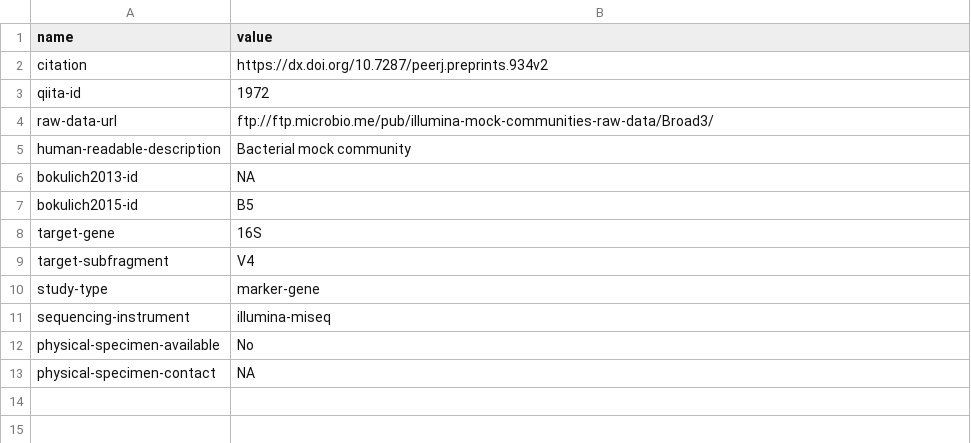
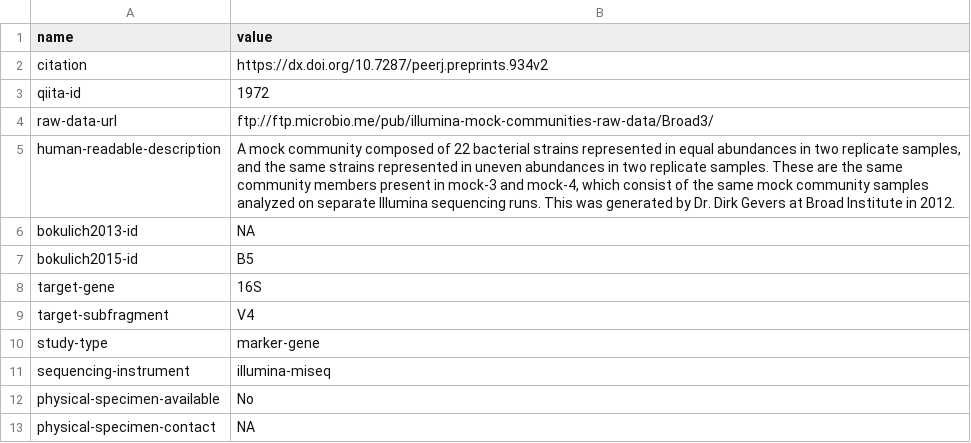
Before and after one commit to caporaso-lab/mockrobiota, a TSV file: data/mock-5/dataset-metadata.tsv, drawn as a sheet.

```diff
--- a/data/mock-5/dataset-metadata.tsv
+++ b/data/mock-5/dataset-metadata.tsv
@@ -4,3 +4,3 @@ qiita-id	1972
 raw-data-url	ftp://ftp.microbio.me/pub/illumina-mock-communities-raw-data/Broad3/
-human-readable-description	Bacterial mock community
+human-readable-description	A mock community composed of 22 bacterial strains represented in equal abundances in two replicate samples, and the same strains represented in uneven abundances in two replicate samples. These are the same community members present in mock-3 and mock-4, which consist of the same mock community samples analyzed on separate Illumina sequencing runs. This was generated by Dr. Dirk Gevers at Broad Institute in 2012.
 bokulich2013-id	NA
```
Also changed, not shown: data/mock-1/dataset-metadata.tsv, data/mock-2/dataset-metadata.tsv, 8 other files.
